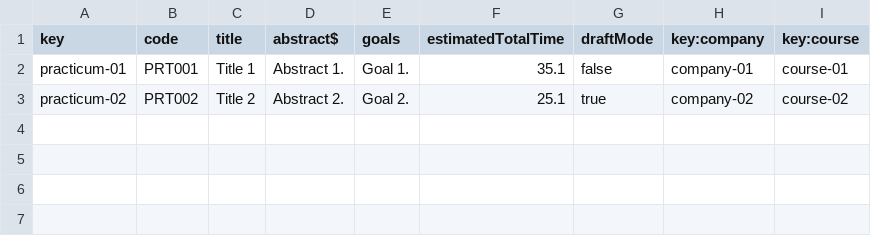
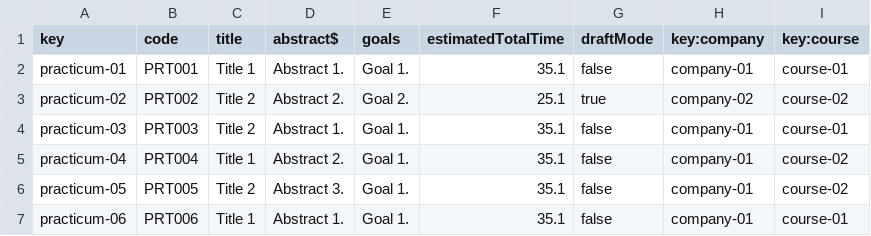
Before and after one commit to mariaescalante/Acme-L3-D04-23.4.0, a CSV file: src/main/webapp/WEB-INF/resources/sample-data/practicum.csv, drawn as a sheet.

```diff
--- a/src/main/webapp/WEB-INF/resources/sample-data/practicum.csv
+++ b/src/main/webapp/WEB-INF/resources/sample-data/practicum.csv
@@ -3 +3,5 @@ practicum-01,PRT001,Title 1,Abstract 1.,Goal 1.,35.1,false,company-01,course-01
 practicum-02,PRT002,Title 2,Abstract 2.,Goal 2.,25.1,true,company-02,course-02
+practicum-03,PRT003,Title 2,Abstract 1.,Goal 1.,35.1,false,company-01,course-01
+practicum-04,PRT004,Title 1,Abstract 2.,Goal 1.,35.1,false,company-01,course-02
+practicum-05,PRT005,Title 2,Abstract 3.,Goal 1.,35.1,false,company-01,course-02
+practicum-06,PRT006,Title 1,Abstract 1.,Goal 1.,35.1,false,company-01,course-01
```
Also changed, not shown: 7 other files.
